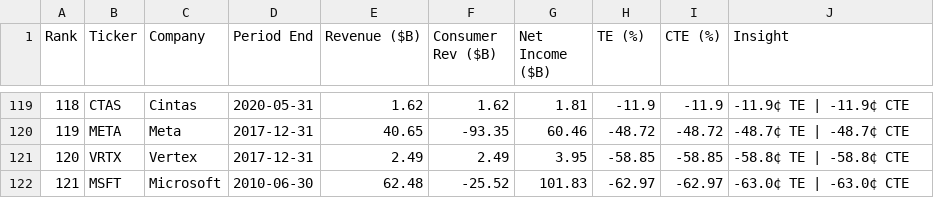
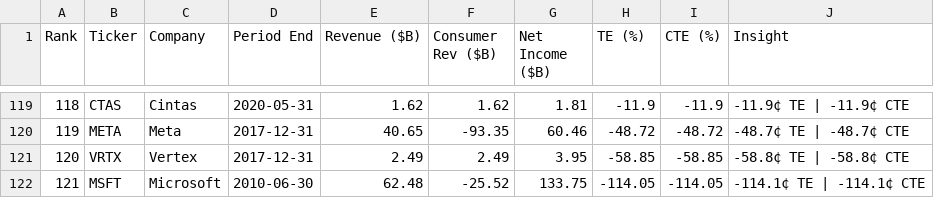
Before and after one commit to PhotodiodeAstronomy/te100-index, a CSV file: docs/te100_latest.csv, drawn as a sheet; only a part is shown, gaps mark what is left out.

```diff
--- a/docs/te100_latest.csv
+++ b/docs/te100_latest.csv
@@ -121,2 +121,2 @@ Rank,Ticker,Company,Period End,Revenue ($B),Consumer Rev ($B),Net Income ($B),TE
 120,VRTX,Vertex,2017-12-31,2.49,2.49,3.95,-58.85,-58.85,-58.8¢ TE | -58.8¢ CTE
-121,MSFT,Microsoft,2010-06-30,62.48,-25.52,101.83,-62.97,-62.97,-63.0¢ TE | -63.0¢ CTE
+121,MSFT,Microsoft,2010-06-30,62.48,-25.52,133.75,-114.05,-114.05,-114.1¢ TE | -114.1¢ CTE
```
Also changed, not shown: 1 other file.
